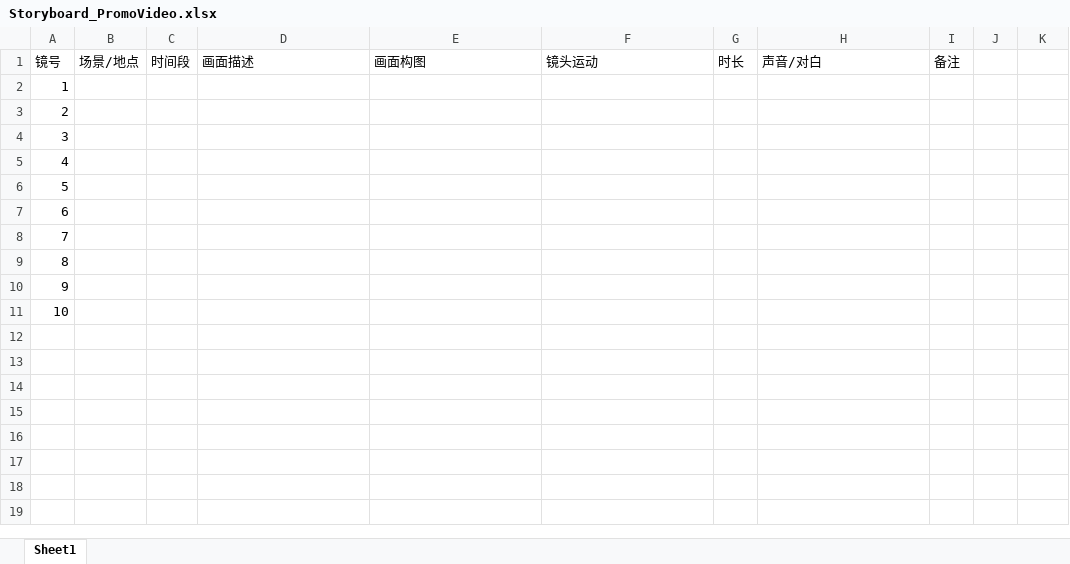
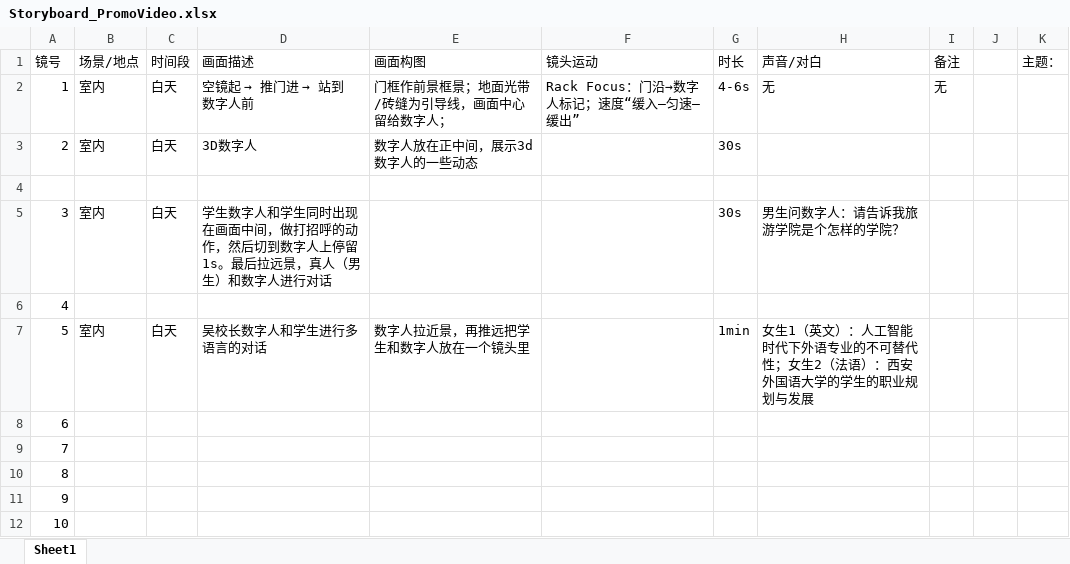
Before and after one commit to pengr0925/XITU-Virtual-Human, an Excel workbook: files/Storyboard_PromoVideo.xlsx, sheet Sheet1, drawn as a sheet; values as stored, in another font and other column widths than the file's, no borders; removed rows and columns are numbered as before the commit, all else as after; the diff names each change by its address in the sheet, - before the commit and + after, or states it on an @@ line.

Commit message:
Promotional Video Shot List

```diff
--- a/files/Storyboard_PromoVideo.xlsx (sheet Sheet1)
+++ b/files/Storyboard_PromoVideo.xlsx (sheet Sheet1)
-K1: (empty)
+K1: 主题：
+row 2: 1 | 室内 | 白天 | 空镜起 → 推门进 → 站到数字人前 | 门框作前景框景；地面光带/砖缝为引导线，画面中心留给数字人； | Rack Focus：门沿→数字人标记；速度“缓入—匀速—缓出” | 4-6s | 无 | 无
+row 3: 2 | 室内 | 白天 | 3D数字人 | 数字人放在正中间，展示3d数字人的一些动态 |  | 30s
+row 4: (empty)
+row 5: 3 | 室内 | 白天 | 学生数字人和学生同时出现在画面中间，做打招呼的动作，然后切到数字人上停留1s。最后拉远景，真人（男生）和数字人进行对话 |  |  | 30s | 男生问数字人：请告诉我旅游学院是个怎样的学院？
@@ row 7 moved to row 6: 4 @@
+row 7: 5 | 室内 | 白天 | 吴校长数字人和学生进行多语言的对话 | 数字人拉近景，再推远把学生和数字人放在一个镜头里 |  | 1min | 女生1（英文）：人工智能时代下外语专业的不可替代性；女生2（法语）：西安外国语大学的学生的职业规划与发展
@@ column A (镜号) renumbered between rows 8 and 12 @@
-row 8: 7
-row 9: 8
-row 10: 9
-row 11: 10
```
